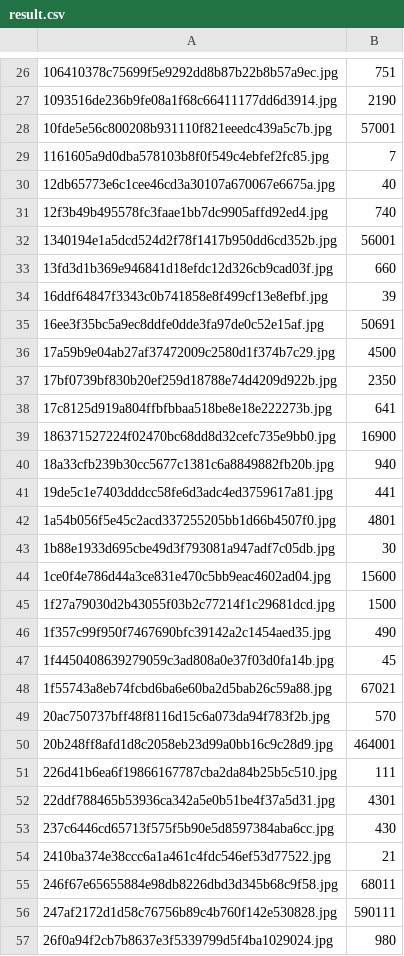
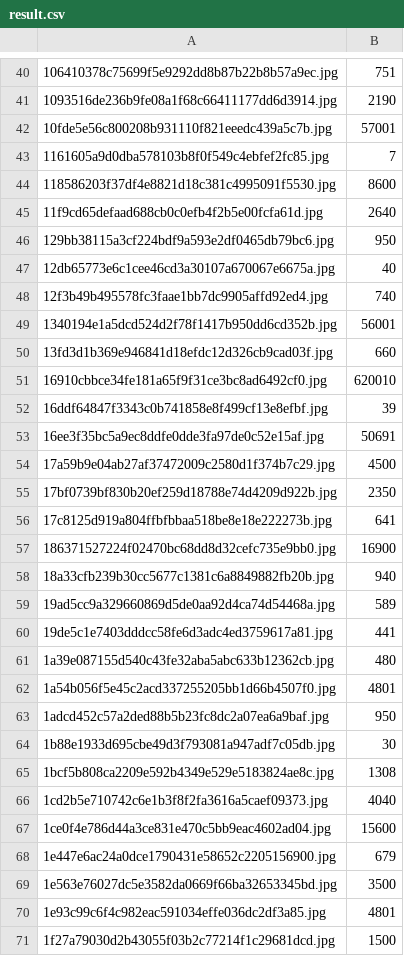
Before and after one commit to mirkovana/soft, a CSV file: softProjekat/result.csv, drawn as a sheet; only a part is shown, gaps mark what is left out; the shorter side is filled out with more unchanged rows; the diff covers the shown part only; the diff names each change by its address in the sheet, - before the commit and + after, or states it on an @@ line.

```diff
--- a/softProjekat/result.csv
+++ b/softProjekat/result.csv
+row 44: 118586203f37df4e8821d18c381c4995091f5530.jpg | 8600
+row 45: 11f9cd65defaad688cb0c0efb4f2b5e00fcfa61d.jpg | 2640
+row 46: 129bb38115a3cf224bdf9a593e2df0465db79bc6.jpg | 950
+row 51: 16910cbbce34fe181a65f9f31ce3bc8ad6492cf0.jpg | 620010
+row 59: 19ad5cc9a329660869d5de0aa92d4ca74d54468a.jpg | 589
+row 61: 1a39e087155d540c43fe32aba5abc633b12362cb.jpg | 480
+row 63: 1adcd452c57a2ded88b5b23fc8dc2a07ea6a9baf.jpg | 950
+row 65: 1bcf5b808ca2209e592b4349e529e5183824ae8c.jpg | 1308
+row 66: 1cd2b5e710742c6e1b3f8f2fa3616a5caef09373.jpg | 4040
+row 68: 1e447e6ac24a0dce1790431e58652c2205156900.jpg | 679
+row 69: 1e563e76027dc5e3582da0669f66ba32653345bd.jpg | 3500
+row 70: 1e93c99c6f4c982eac591034effe036dc2df3a85.jpg | 4801
```
Also changed, not shown: 22 added rows elsewhere in this file, softProjekat/result - pravilni.csv, 37 other files.
